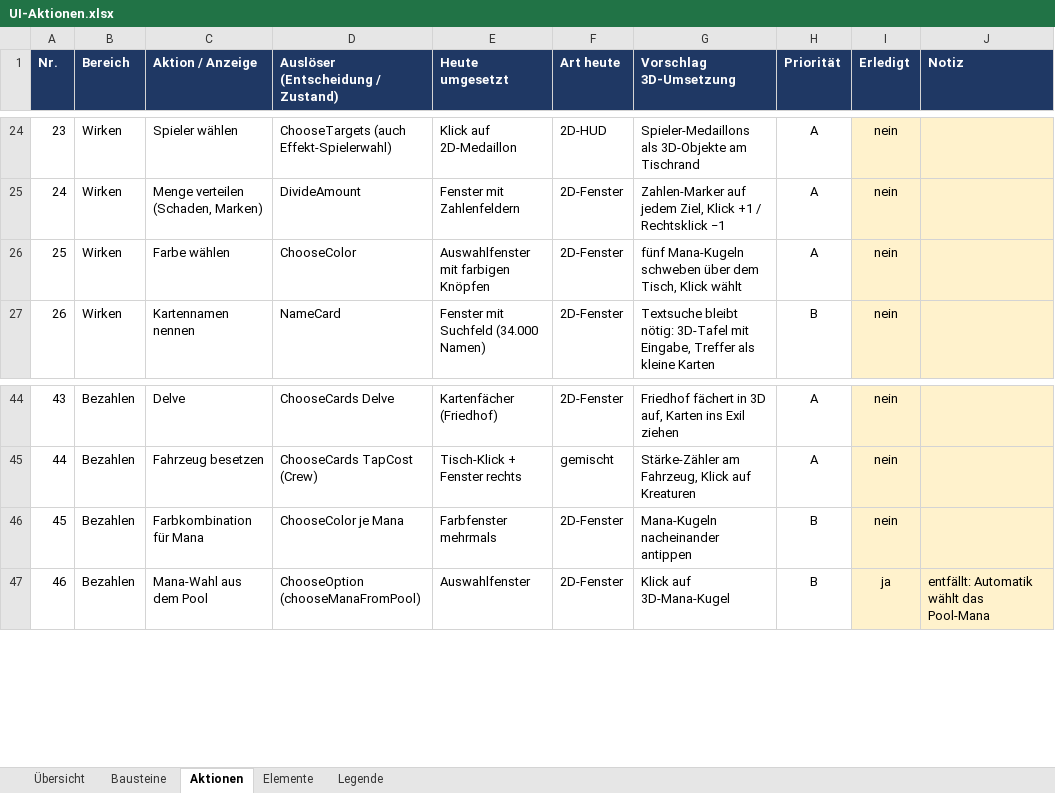
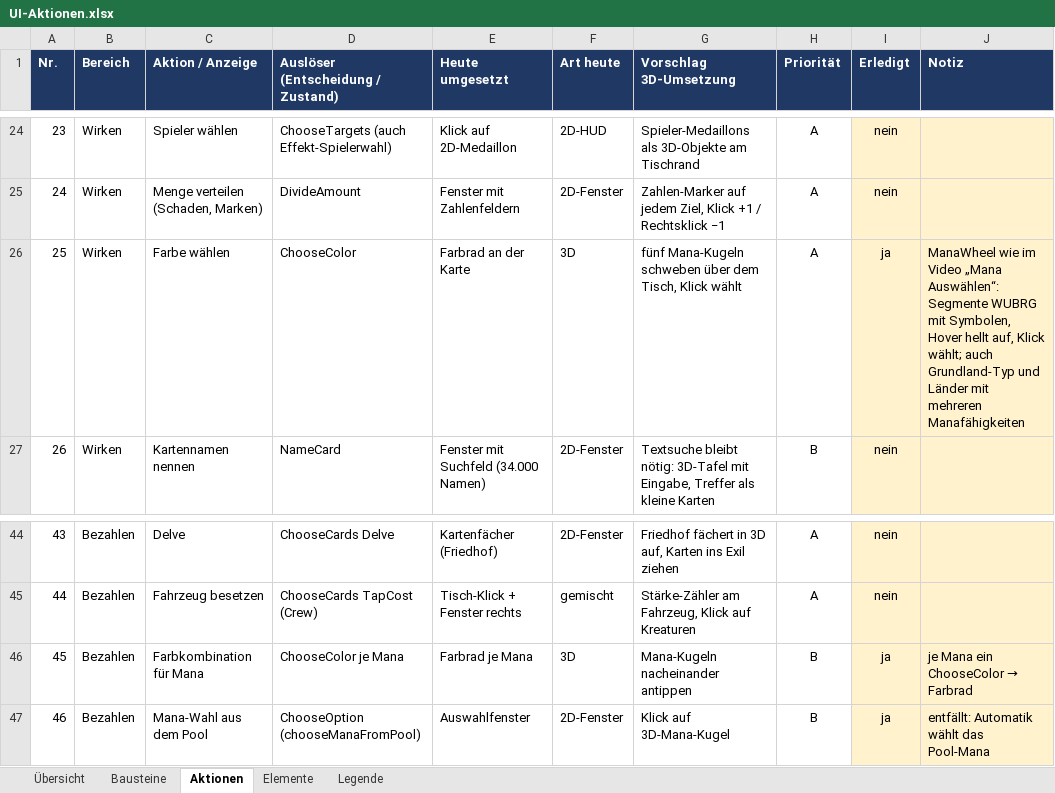
Before and after one commit to wowseer/MTG_Clash_Client, an Excel workbook: docs/UI-Aktionen.xlsx, sheet Aktionen, drawn as a sheet; only a part is shown, gaps mark what is left out; values as stored, in another font and other column widths than the file's, no borders; conditional formats not drawn; the diff names each change by its address in the sheet, - before the commit and + after, or states it on an @@ line.

```diff
--- a/docs/UI-Aktionen.xlsx (sheet Aktionen)
+++ b/docs/UI-Aktionen.xlsx (sheet Aktionen)
-E26 (Heute umgesetzt): Auswahlfenster mit farbigen Knöpfen
+E26 (Heute umgesetzt): Farbrad an der Karte
-F26 (Art heute): 2D-Fenster
+F26 (Art heute): 3D
-I26 (Erledigt): nein
+I26 (Erledigt): ja
-J26 (Notiz): (empty)
+J26 (Notiz): ManaWheel wie im Video „Mana Auswählen“: Segmente WUBRG mit Symbolen, Hover hellt auf, Klick wählt; auch Grundland-Typ und Länder mit mehreren Manafähigkeiten
-E46 (Heute umgesetzt): Farbfenster mehrmals
+E46 (Heute umgesetzt): Farbrad je Mana
-F46 (Art heute): 2D-Fenster
+F46 (Art heute): 3D
-I46 (Erledigt): nein
+I46 (Erledigt): ja
@@ J46 (Notiz): (empty) → je Mana ein ChooseColor → Farbrad @@
```
Also changed, not shown: sheet Bausteine, 7 other files.
